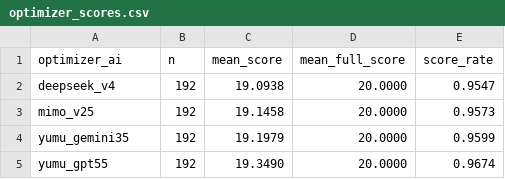
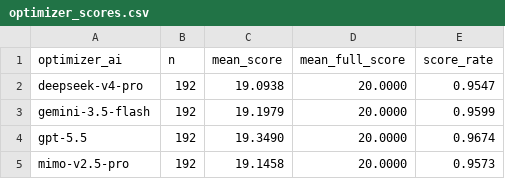
Before and after one commit to hellowinter2025/ai-essay-grading-experiment, a CSV file: reports/optimizer_scores.csv, drawn as a sheet.

Commit message:
Add visual HTML report and standard model names

```diff
--- a/reports/optimizer_scores.csv
+++ b/reports/optimizer_scores.csv
@@ -1,5 +1,5 @@
 optimizer_ai,n,mean_score,mean_full_score,score_rate
-deepseek_v4,192,19.0938,20.0000,0.9547
-mimo_v25,192,19.1458,20.0000,0.9573
-yumu_gemini35,192,19.1979,20.0000,0.9599
-yumu_gpt55,192,19.3490,20.0000,0.9674
+deepseek-v4-pro,192,19.0938,20.0000,0.9547
+gemini-3.5-flash,192,19.1979,20.0000,0.9599
+gpt-5.5,192,19.3490,20.0000,0.9674
+mimo-v2.5-pro,192,19.1458,20.0000,0.9573
```
Also changed, not shown: 7 other files.
